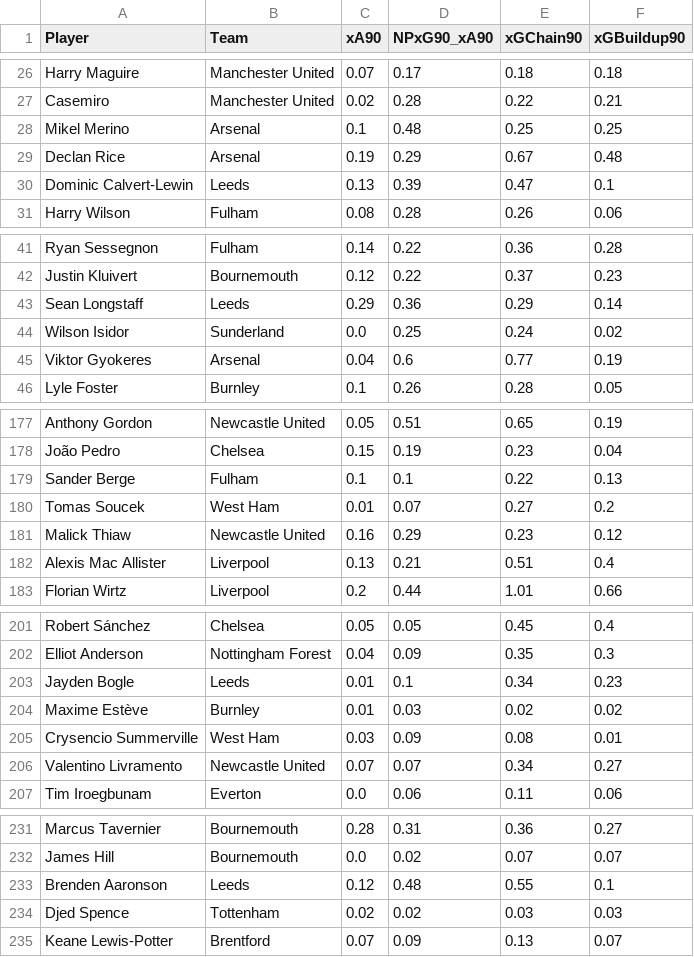
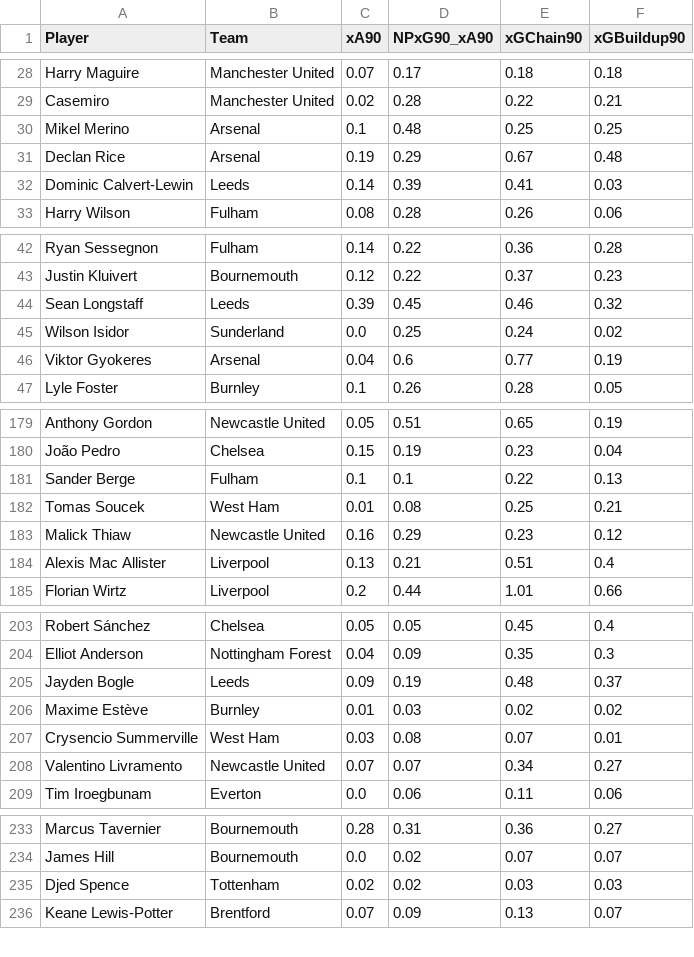
Before and after one commit to oforiik/fpl-assistant, a CSV file: data/form_stats.csv, drawn as a sheet; only a part is shown, gaps mark what is left out; the diff covers the shown part only.

```diff
--- a/data/form_stats.csv
+++ b/data/form_stats.csv
@@ -29,3 +31,3 @@ Mikel Merino,Arsenal,0.1,0.48,0.25,0.25
 Declan Rice,Arsenal,0.19,0.29,0.67,0.48
-Dominic Calvert-Lewin,Leeds,0.13,0.39,0.47,0.1
+Dominic Calvert-Lewin,Leeds,0.14,0.39,0.41,0.03
 Harry Wilson,Fulham,0.08,0.28,0.26,0.06
@@ -42,3 +43,3 @@ Ryan Sessegnon,Fulham,0.14,0.22,0.36,0.28
 Justin Kluivert,Bournemouth,0.12,0.22,0.37,0.23
-Sean Longstaff,Leeds,0.29,0.36,0.29,0.14
+Sean Longstaff,Leeds,0.39,0.45,0.46,0.32
 Wilson Isidor,Sunderland,0.0,0.25,0.24,0.02
@@ -179,3 +181,3 @@ João Pedro,Chelsea,0.15,0.19,0.23,0.04
 Sander Berge,Fulham,0.1,0.1,0.22,0.13
-Tomas Soucek,West Ham,0.01,0.07,0.27,0.2
+Tomas Soucek,West Ham,0.01,0.08,0.25,0.21
 Malick Thiaw,Newcastle United,0.16,0.29,0.23,0.12
@@ -202,5 +204,5 @@ Robert Sánchez,Chelsea,0.05,0.05,0.45,0.4
 Elliot Anderson,Nottingham Forest,0.04,0.09,0.35,0.3
-Jayden Bogle,Leeds,0.01,0.1,0.34,0.23
+Jayden Bogle,Leeds,0.09,0.19,0.48,0.37
 Maxime Estève,Burnley,0.01,0.03,0.02,0.02
-Crysencio Summerville,West Ham,0.03,0.09,0.08,0.01
+Crysencio Summerville,West Ham,0.03,0.08,0.07,0.01
 Valentino Livramento,Newcastle United,0.07,0.07,0.34,0.27
@@ -232,3 +234,2 @@ Marcus Tavernier,Bournemouth,0.28,0.31,0.36,0.27
 James Hill,Bournemouth,0.0,0.02,0.07,0.07
-Brenden Aaronson,Leeds,0.12,0.48,0.55,0.1
 Djed Spence,Tottenham,0.02,0.02,0.03,0.03
```
Also changed, not shown: 4 added rows, 3 removed rows and 35 edited cells elsewhere in this file, data/season_stats.csv.
